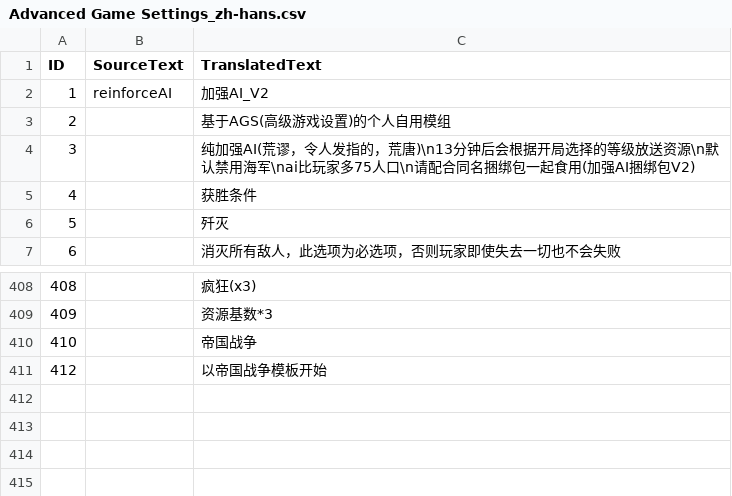
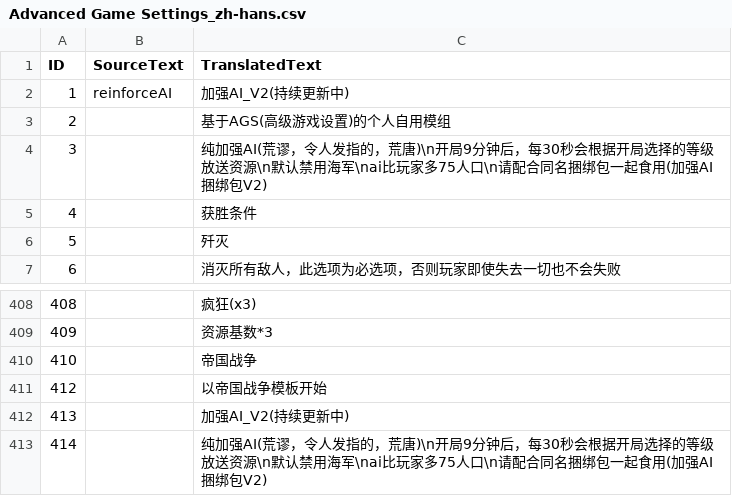
Before and after one commit to tokukanya116/reinforceAI, a CSV file: assets/locdb/Advanced Game Settings_zh-hans.csv, drawn as a sheet; only a part is shown, gaps mark what is left out.

```diff
--- a/assets/locdb/Advanced Game Settings_zh-hans.csv
+++ b/assets/locdb/Advanced Game Settings_zh-hans.csv
@@ -1,5 +1,5 @@
 ID,SourceText,TranslatedText
-1,reinforceAI,加强AI_V2
+1,reinforceAI,加强AI_V2(持续更新中)
 2,,基于AGS(高级游戏设置)的个人自用模组
-3,,纯加强AI(荒谬，令人发指的，荒唐)\n13分钟后会根据开局选择的等级放送资源\n默认禁用海军\nai比玩家多75人口\n请配合同名捆绑包一起食用(加强AI捆绑包V2)
+3,,纯加强AI(荒谬，令人发指的，荒唐)\n开局9分钟后，每30秒会根据开局选择的等级放送资源\n默认禁用海军\nai比玩家多75人口\n请配合同名捆绑包一起食用(加强AI捆绑包V2)
 4,,获胜条件
@@ -411 +411,3 @@
 412,,以帝国战争模板开始
+413,,加强AI_V2(持续更新中)
+414,,纯加强AI(荒谬，令人发指的，荒唐)\n开局9分钟后，每30秒会根据开局选择的等级放送资源\n默认禁用海军\nai比玩家多75人口\n请配合同名捆绑包一起食用(加强AI捆绑包V2)
```
Also changed, not shown: assets/locdb/Advanced Game Settings_en.csv, 12 other files.
